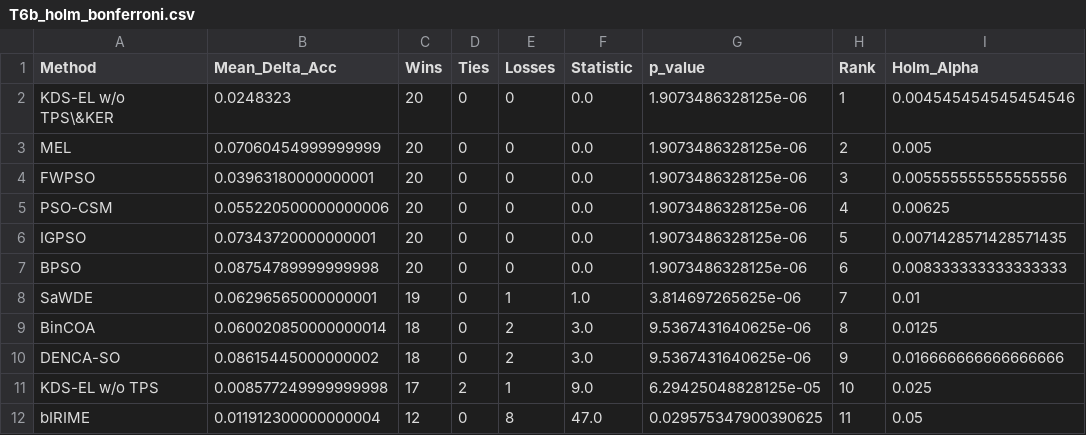
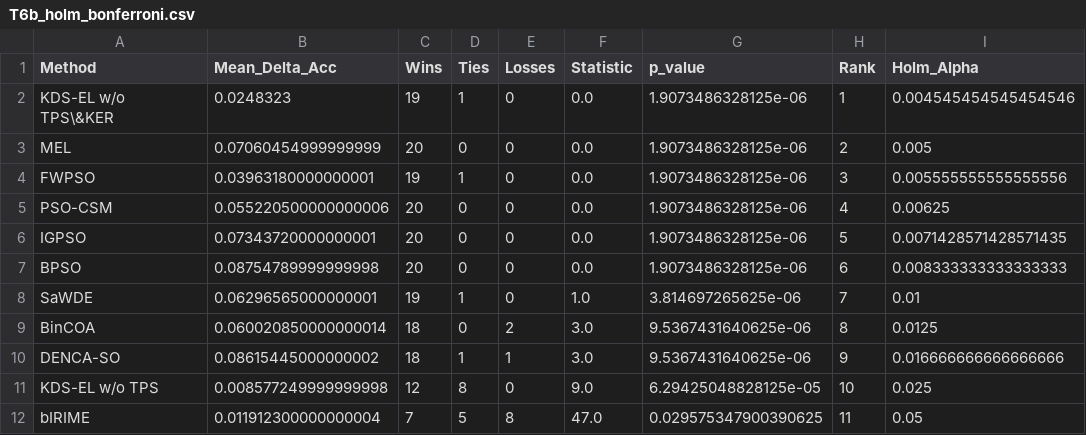
Before and after one commit to drp4/KDS-EL, a CSV file: output/tables/T6b_holm_bonferroni.csv, drawn as a sheet; only a part is shown; the diff names each change by its address in the sheet, - before the commit and + after, or states it on an @@ line.

```diff
--- a/output/tables/T6b_holm_bonferroni.csv
+++ b/output/tables/T6b_holm_bonferroni.csv
-C2 (Wins): 20
+C2 (Wins): 19
-D2 (Ties): 0
+D2 (Ties): 1
-C4 (Wins): 20
+C4 (Wins): 19
-D4 (Ties): 0
+D4 (Ties): 1
-D8 (Ties): 0
+D8 (Ties): 1
-E8 (Losses): 1
+E8 (Losses): 0
-D10 (Ties): 0
+D10 (Ties): 1
-E10 (Losses): 2
+E10 (Losses): 1
-C11 (Wins): 17
+C11 (Wins): 12
-D11 (Ties): 2
+D11 (Ties): 8
-E11 (Losses): 1
+E11 (Losses): 0
-C12 (Wins): 12
+C12 (Wins): 7
-D12 (Ties): 0
+D12 (Ties): 5
```
Also changed, not shown: output/tables/T5_features.csv, output/tables/T6_wilcoxon_matrix.csv, 32 other files.
